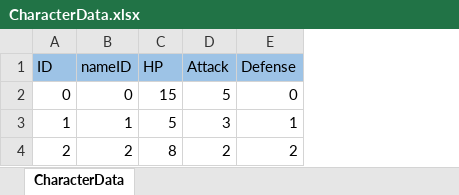
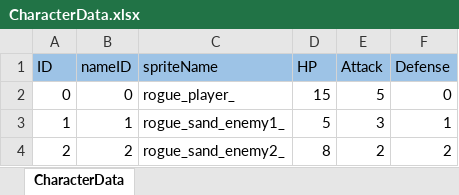
Before and after one commit to nobuRogue/2DRoguelikeSubject, an Excel workbook: Assets/Resources/MasterData/CharacterData.xlsx, sheet CharacterData, drawn as a sheet; values as stored, in another font and other column widths than the file's, no borders; the diff names each change by its address in the sheet, - before the commit and + after, or states it on an @@ line.

```diff
--- a/Assets/Resources/MasterData/CharacterData.xlsx (sheet CharacterData)
+++ b/Assets/Resources/MasterData/CharacterData.xlsx (sheet CharacterData)
+column C (spriteName), rows 2-4: rogue_player_ | rogue_sand_enemy1_ | rogue_sand_enemy2_
```
Also changed, not shown: 7 other files.
